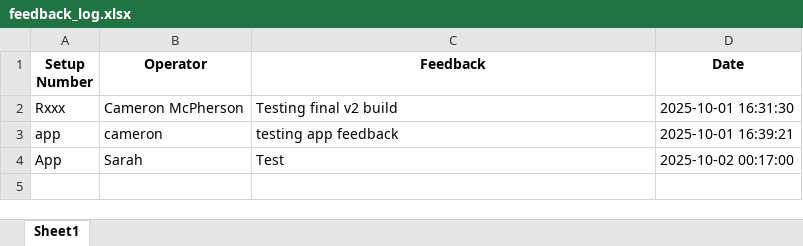
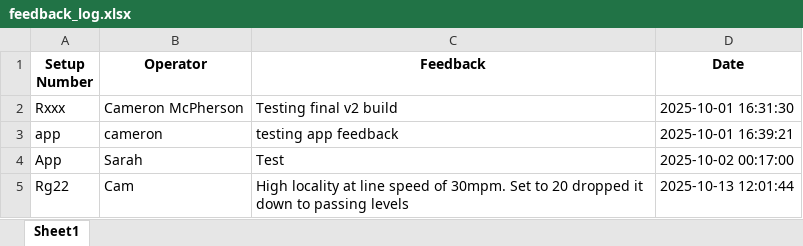
Before and after one commit to CMcPhe/defects-lookup, an Excel workbook: feedback_log.xlsx, sheet Sheet1, drawn as a sheet; values as stored, in another font and other column widths than the file's, no borders; the diff names each change by its address in the sheet, - before the commit and + after, or states it on an @@ line.

Commit message:
Update feedback log (2025-10-13T16:01:45.356125)

```diff
--- a/feedback_log.xlsx (sheet Sheet1)
+++ b/feedback_log.xlsx (sheet Sheet1)
+row 5: Rg22 | Cam | High locality at line speed of 30mpm. Set to 20 dropped it down to passing levels | 2025-10-13 12:01:44
```
